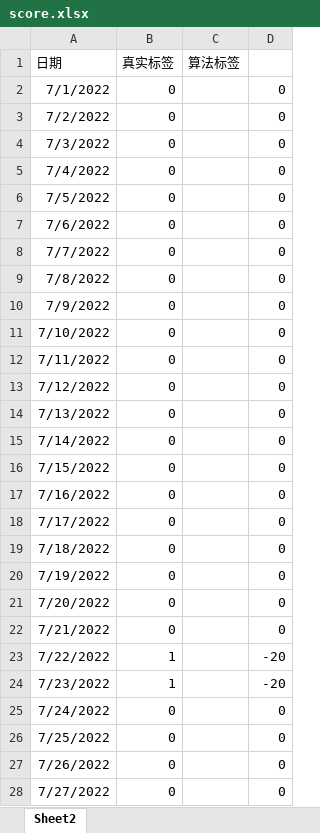
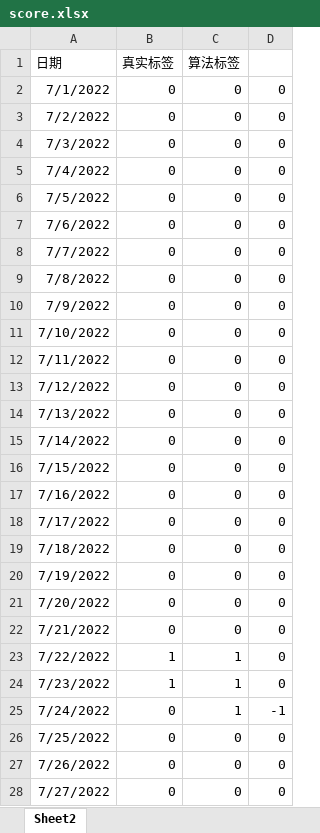
Before and after one commit to albert11111111/timeseries_anomaly, an Excel workbook: score.xlsx, sheet Sheet2, drawn as a sheet; only a part is shown; values as stored, in another font and other column widths than the file's, no borders; the diff covers the shown part only; the diff names each change by its address in the sheet, - before the commit and + after, or states it on an @@ line.

```diff
--- a/score.xlsx (sheet Sheet2)
+++ b/score.xlsx (sheet Sheet2)
-C2:C22 (算法标签): (empty)
+C2:C22 (算法标签): 0
-C23:C25 (算法标签): (empty)
+C23:C25 (算法标签): 1
-D23:D24: -20
+D23:D24: 0
-D25: 0
+D25: -1
-C26:C28 (算法标签): (empty)
+C26:C28 (算法标签): 0
```
Also changed, not shown: 162 edited cells elsewhere in this sheet, score_correct_Transformer_median.xlsx, 6 other files.
